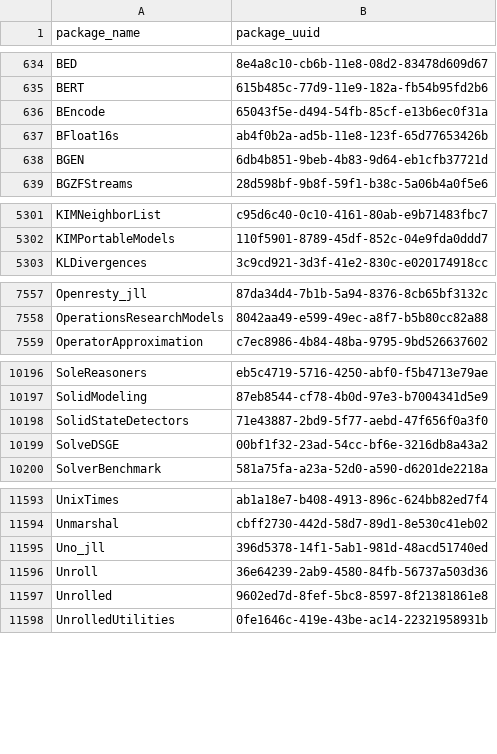
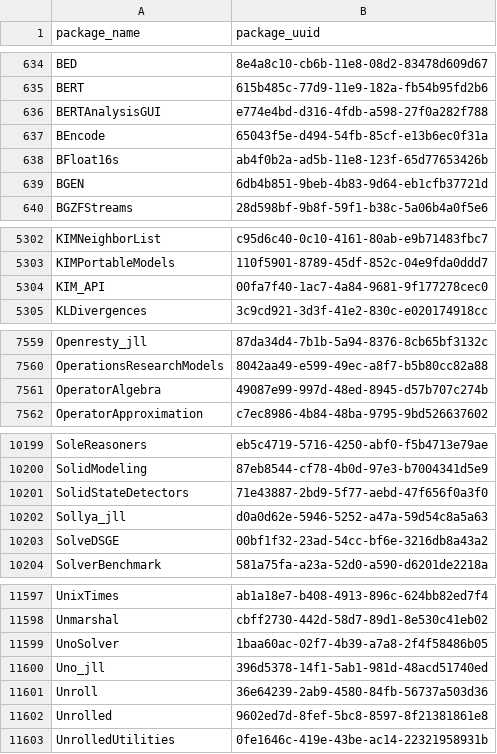
Before and after one commit to analyticsinmotion/julia-packages-data, a CSV file: data/julia_package_names.csv, drawn as a sheet; only a part is shown, gaps mark what is left out; the diff covers the shown part only; the diff names each change by its address in the sheet, - before the commit and + after, or states it on an @@ line.

Commit message:
Update CSV data

```diff
--- a/data/julia_package_names.csv
+++ b/data/julia_package_names.csv
+row 636: BERTAnalysisGUI | e774e4bd-d316-4fdb-a598-27f0a282f788
+row 5304: KIM_API | 00fa7f40-1ac7-4a84-9681-9f177278cec0
+row 7561: OperatorAlgebra | 49087e99-997d-48ed-8945-d57b707c274b
+row 10202: Sollya_jll | d0a0d62e-5946-5252-a47a-59d54c8a5a63
+row 11599: UnoSolver | 1baa60ac-02f7-4b39-a7a8-2f4f58486b05
```
Also changed, not shown: 1 added row elsewhere in this file.
